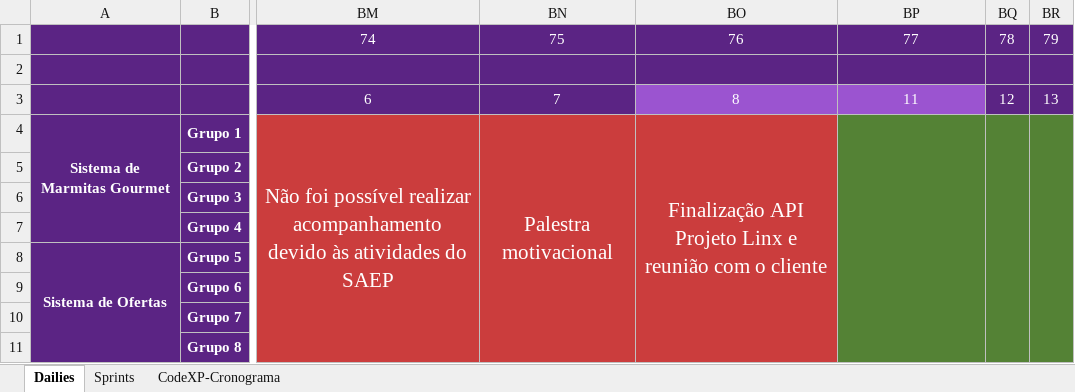
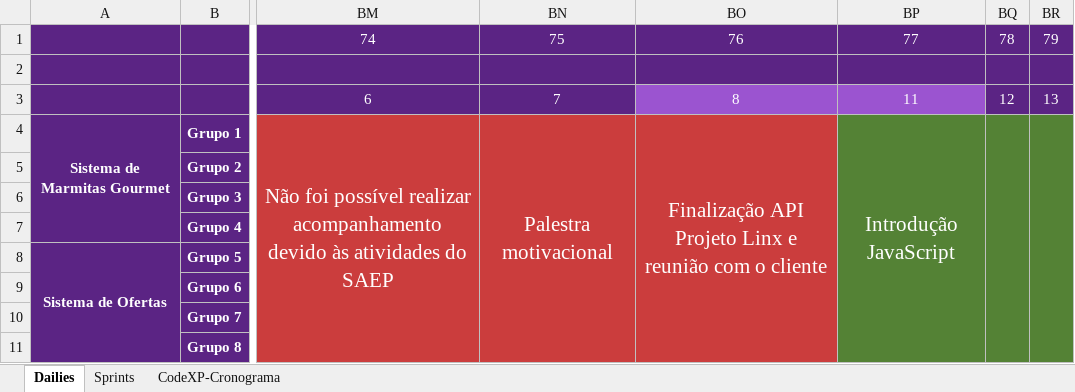
Before and after one commit to Saulomsantos/2s2019-t3-mentoria, an Excel workbook: Cronograma/CodeXp_acompanhamento_turma_B_manha.xlsx, sheet Dailies, drawn as a sheet; only a part is shown, gaps mark what is left out; values as stored, in another font and other column widths than the file's, no borders; charts and pictures not drawn; the diff names each change by its address in the sheet, - before the commit and + after, or states it on an @@ line.

Commit message:
Adiciona acompanhamento realizado em 11-11

```diff
--- a/Cronograma/CodeXp_acompanhamento_turma_B_manha.xlsx (sheet Dailies)
+++ b/Cronograma/CodeXp_acompanhamento_turma_B_manha.xlsx (sheet Dailies)
-BP4: (empty)
+BP4: Introdução JavaScript
```
